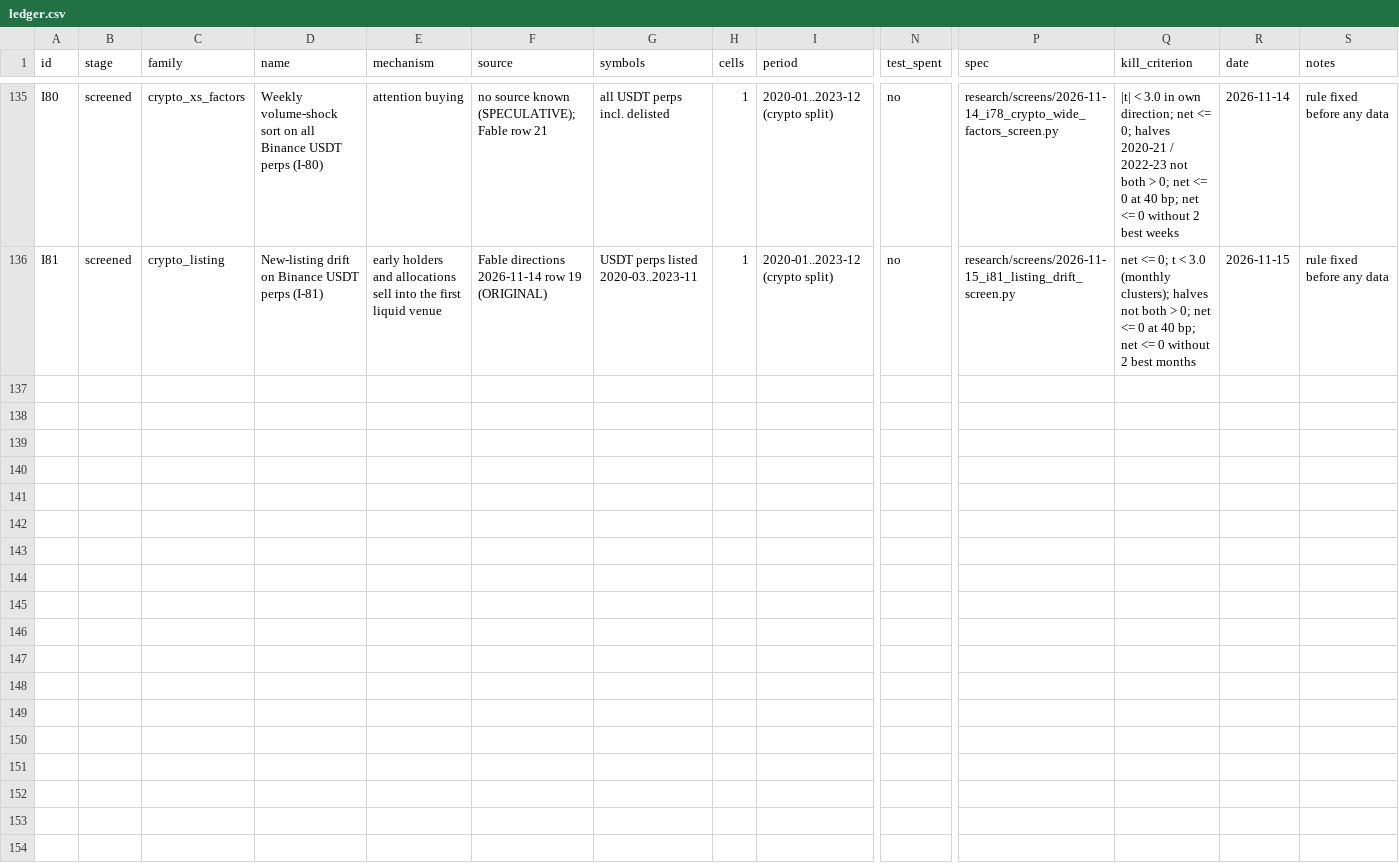
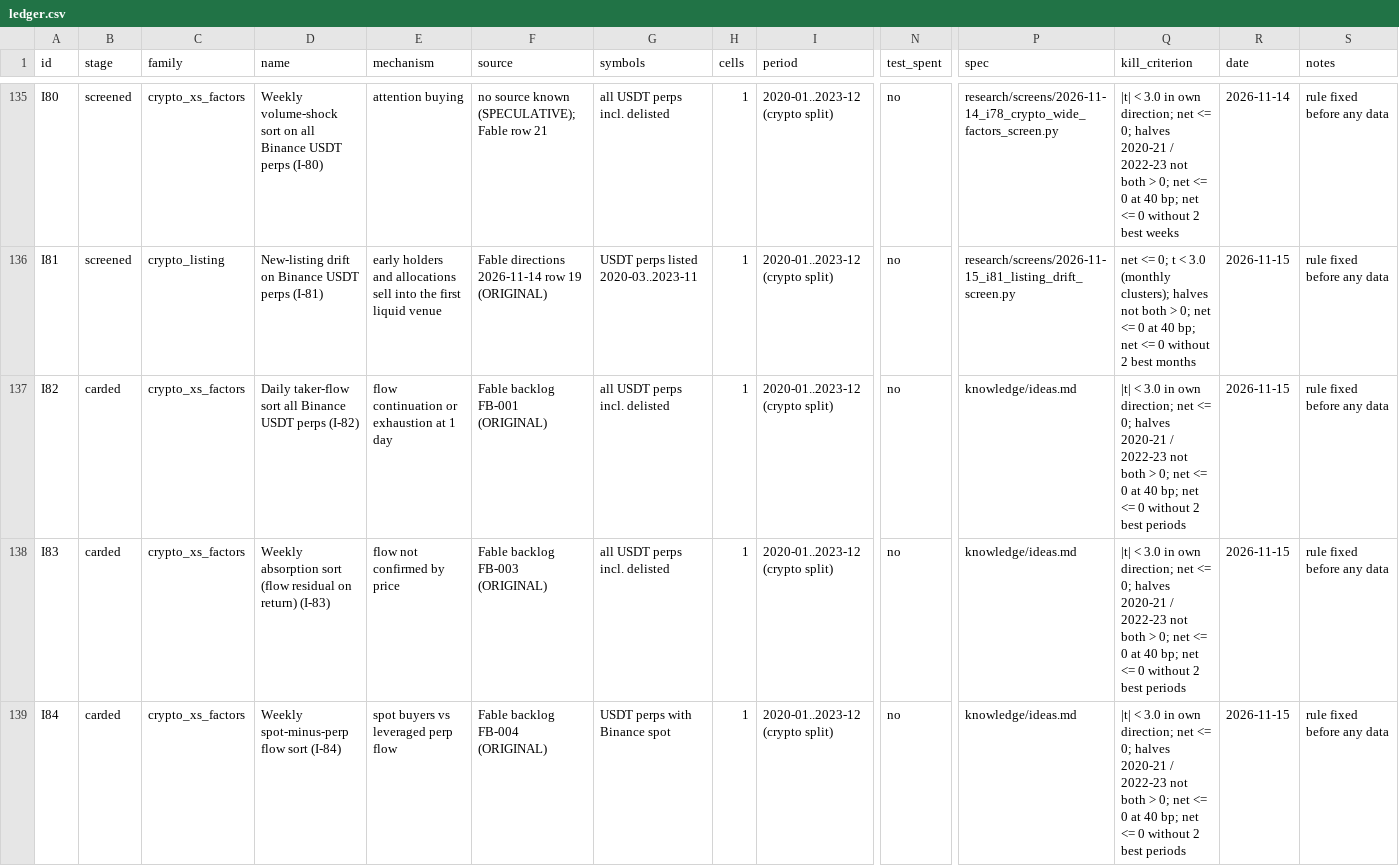
Before and after one commit to hslu-jwn/claude-backtester_V2, a CSV file: research/ledger.csv, drawn as a sheet; only a part is shown, gaps mark what is left out; rows hold the shown columns only; the diff names each change by its address in the sheet, - before the commit and + after, or states it on an @@ line.

```diff
--- a/research/ledger.csv
+++ b/research/ledger.csv
+row 137: I82 | carded | crypto_xs_factors | Daily taker-flow sort all Binance USDT perps (I-82) | flow continuation or exhaustion at 1 day | Fable backlog FB-001 (ORIGINAL) | all USDT perps incl. delisted | 1 | 2020-01..2023-12 (crypto split) | no | knowledge/ideas.md | |t| < 3.0 in own direction; net <= 0; halves 2020-21 / 2022-23 not both > 0; net <= 0 at 40 bp; net <= 0 without 2 best periods | 2026-11-15 | rule fixed before any data
+row 138: I83 | carded | crypto_xs_factors | Weekly absorption sort (flow residual on return) (I-83) | flow not confirmed by price | Fable backlog FB-003 (ORIGINAL) | all USDT perps incl. delisted | 1 | 2020-01..2023-12 (crypto split) | no | knowledge/ideas.md | |t| < 3.0 in own direction; net <= 0; halves 2020-21 / 2022-23 not both > 0; net <= 0 at 40 bp; net <= 0 without 2 best periods | 2026-11-15 | rule fixed before any data
+row 139: I84 | carded | crypto_xs_factors | Weekly spot-minus-perp flow sort (I-84) | spot buyers vs leveraged perp flow | Fable backlog FB-004 (ORIGINAL) | USDT perps with Binance spot | 1 | 2020-01..2023-12 (crypto split) | no | knowledge/ideas.md | |t| < 3.0 in own direction; net <= 0; halves 2020-21 / 2022-23 not both > 0; net <= 0 at 40 bp; net <= 0 without 2 best periods | 2026-11-15 | rule fixed before any data
```
Also changed, not shown: 2 other files.
